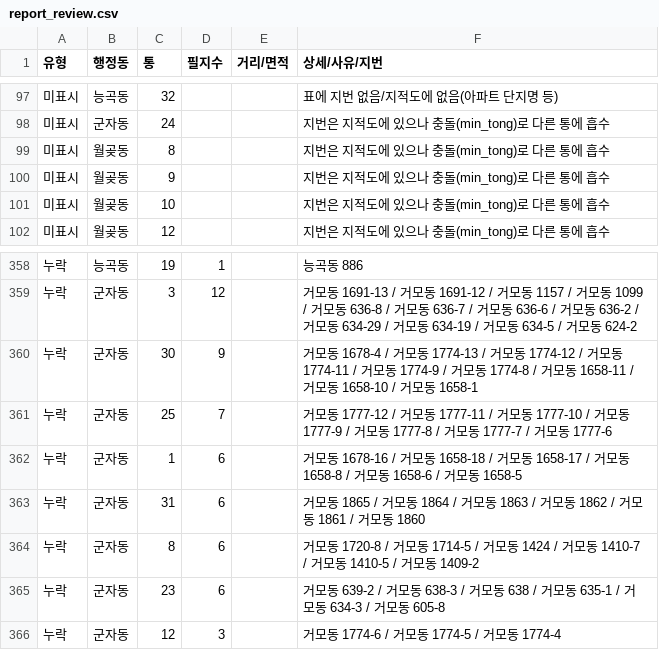
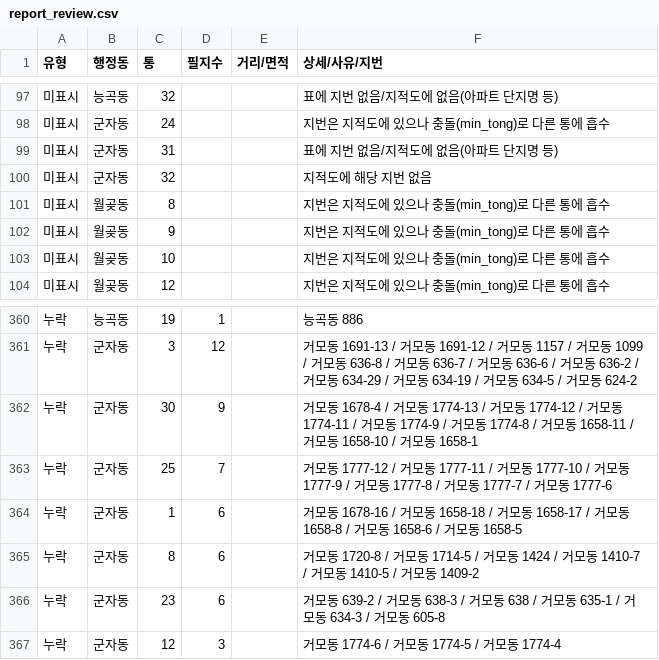
Before and after one commit to Jaemun-Jung/siheung_tongbanmap_v1, a CSV file: out/report_review.csv, drawn as a sheet; only a part is shown, gaps mark what is left out; removed rows and columns are numbered as before the commit, all else as after; the diff names each change by its address in the sheet, - before the commit and + after, or states it on an @@ line.

```diff
--- a/out/report_review.csv
+++ b/out/report_review.csv
+row 99: 미표시 | 군자동 | 31 |  |  | 표에 지번 없음/지적도에 없음(아파트 단지명 등)
+row 100: 미표시 | 군자동 | 32 |  |  | 지적도에 해당 지번 없음
-row 363: 누락 | 군자동 | 31 | 6 |  | 거모동 1865 / 거모동 1864 / 거모동 1863 / 거모동 1862 / 거모동 1861 / 거모동 1860
```
Also changed, not shown: 10 other files.
